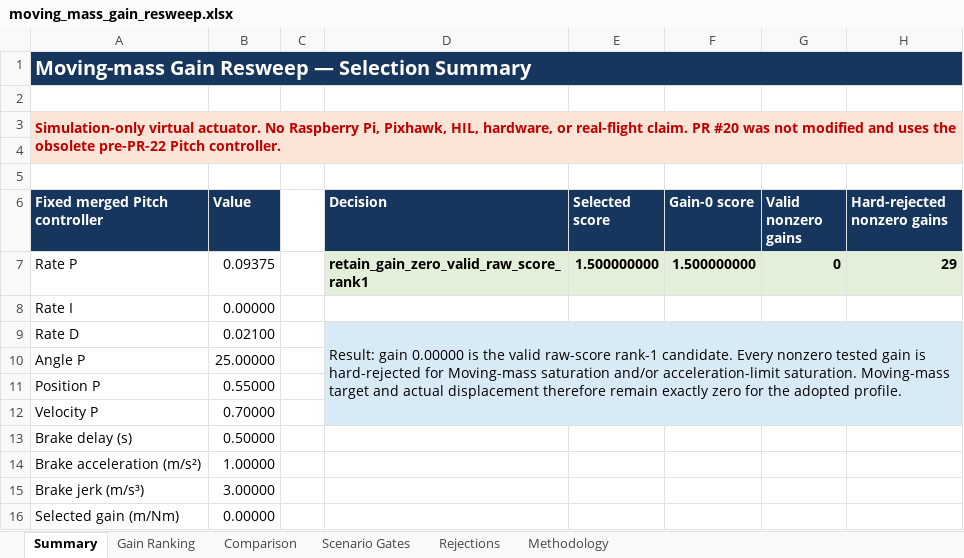
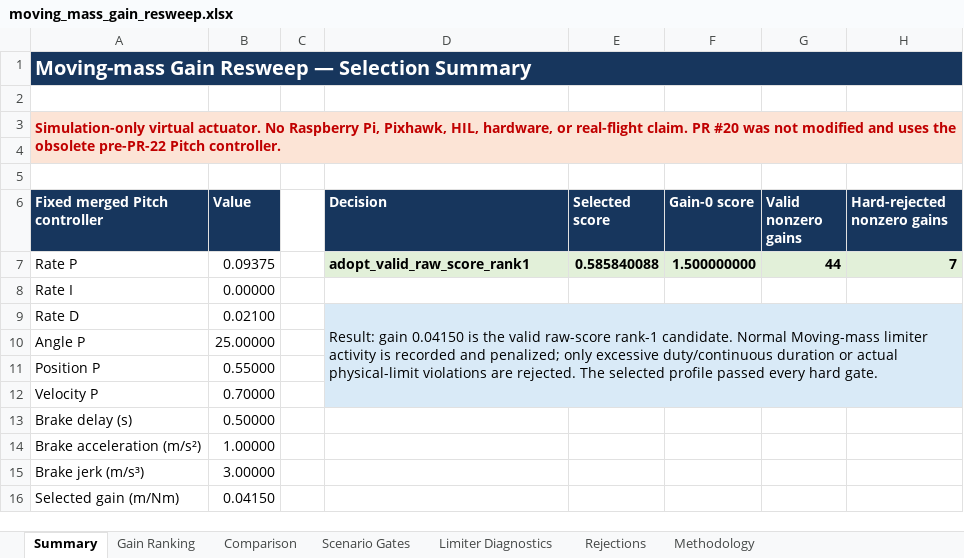
Before and after one commit to gijun1521-hub/inverted_drone_sim, an Excel workbook: results/analysis/moving_mass_gain_resweep/moving_mass_gain_resweep.xlsx, sheet Summary, drawn as a sheet; values as stored, in another font and other column widths than the file's, no borders; the diff names each change by its address in the sheet, - before the commit and + after, or states it on an @@ line.

Commit message:
Correct moving-mass limiter gates

```diff
--- a/results/analysis/moving_mass_gain_resweep/moving_mass_gain_resweep.xlsx (sheet Summary)
+++ b/results/analysis/moving_mass_gain_resweep/moving_mass_gain_resweep.xlsx (sheet Summary)
+sheet tab: Limiter Diagnostics
-D7 (Decision): retain_gain_zero_valid_raw_score_rank1
+D7 (Decision): adopt_valid_raw_score_rank1
-E7 (Selected score): 1.500000000
+E7 (Selected score): 0.585840088
-G7 (Valid nonzero gains): 0
+G7 (Valid nonzero gains): 44
-H7 (Hard-rejected nonzero gains): 29
+H7 (Hard-rejected nonzero gains): 7
-D9 (Decision): Result: gain 0.00000 is the valid raw-score rank-1 candidate. Every nonzero tested gain is hard-rejected for Moving-mass saturation and/or acceleration-limit saturation. Moving-mass target and actual displacement therefore remain exactly zero for the adopted profile.
+D9 (Decision): Result: gain 0.04150 is the valid raw-score rank-1 candidate. Normal Moving-mass limiter activity is recorded and penalized; only excessive duty/continuous duration or actual physical-limit violations are rejected. The selected profile passed every hard gate.
-B16 (Value): 0.00000
+B16 (Value): 0.04150
```
Also changed, not shown: sheet Gain Ranking, sheet Comparison, sheet Scenario Gates, sheet Rejections, 40 other files.
